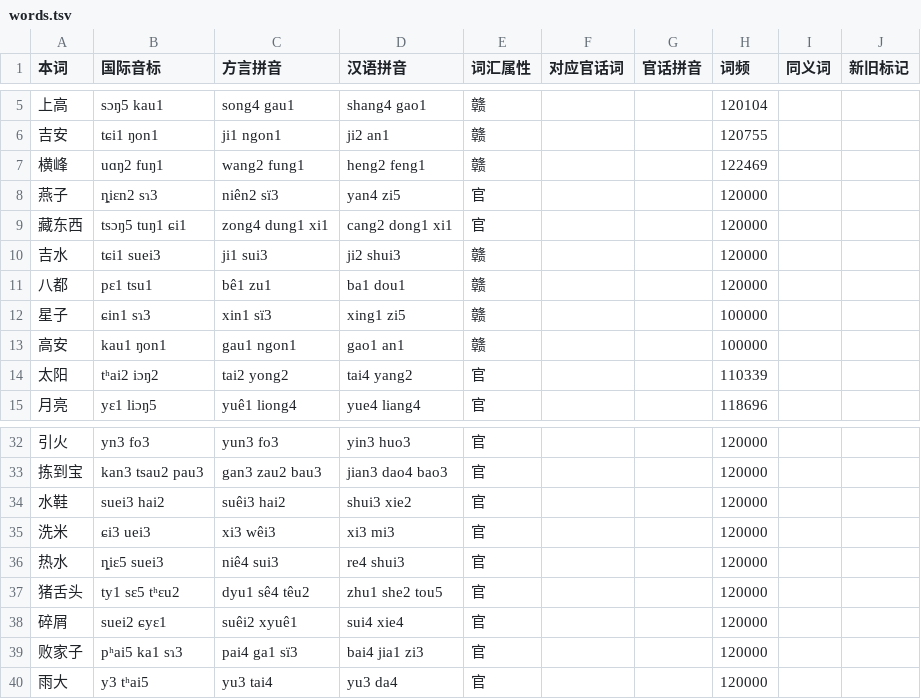
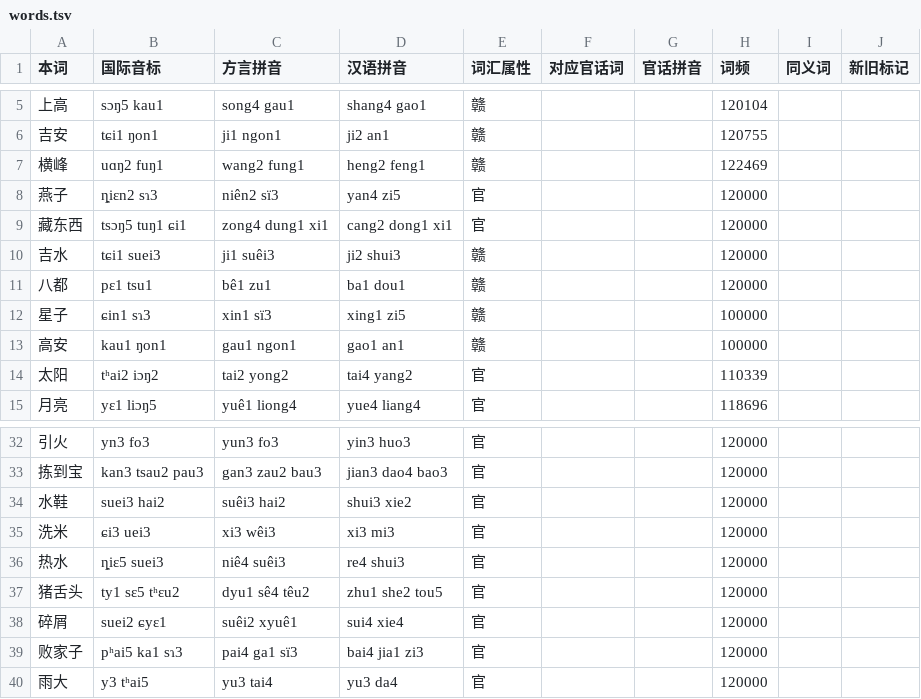
Before and after one commit to Doohaey/GonnyuGeneralIME, a TSV file: resources/regions/jingon/dictionaries/words.tsv, drawn as a sheet; only a part is shown, gaps mark what is left out.

```diff
--- a/resources/regions/jingon/dictionaries/words.tsv
+++ b/resources/regions/jingon/dictionaries/words.tsv
@@ -9,3 +9,3 @@
 藏东西	tsɔŋ5 tuŋ1 ɕi1	zong4 dung1 xi1	cang2 dong1 xi1	官			120000		
-吉水	tɕi1 suei3	ji1 sui3	ji2 shui3	赣			120000		
+吉水	tɕi1 suei3	ji1 suêi3	ji2 shui3	赣			120000		
 八都	pɛ1 tsu1	bê1 zu1	ba1 dou1	赣			120000		
@@ -35,3 +35,3 @@
 洗米	ɕi3 uei3	xi3 wêi3	xi3 mi3	官			120000		
-热水	ȵiɛ5 suei3	niê4 sui3	re4 shui3	官			120000		
+热水	ȵiɛ5 suei3	niê4 suêi3	re4 shui3	官			120000		
 猪舌头	ty1 sɛ5 tʰɛu2	dyu1 sê4 têu2	zhu1 she2 tou5	官			120000		
```
Also changed, not shown: resources/regions/jingon/dictionaries/chars.tsv, 1 other file.
